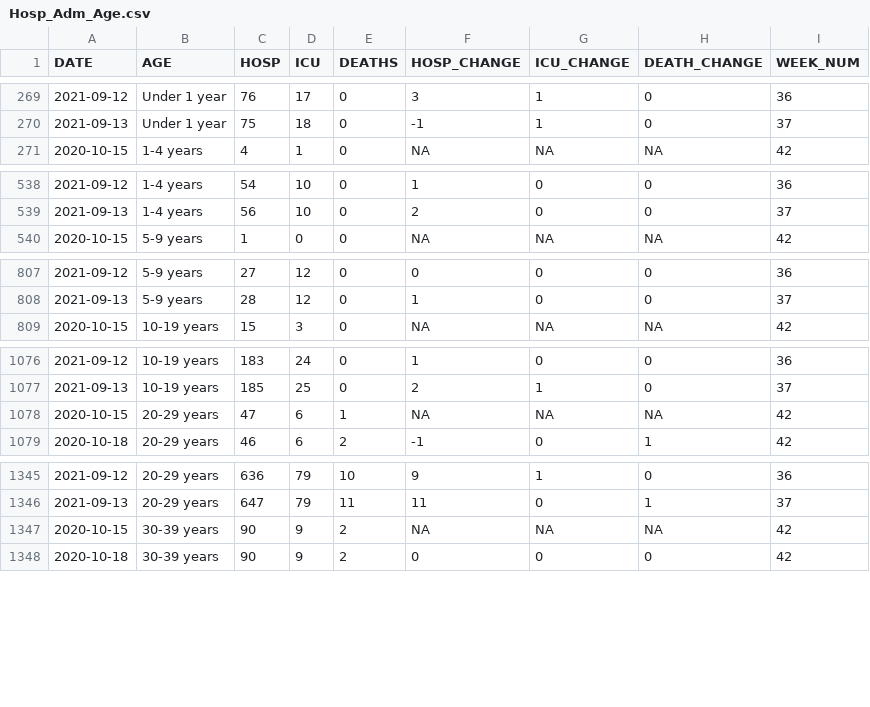
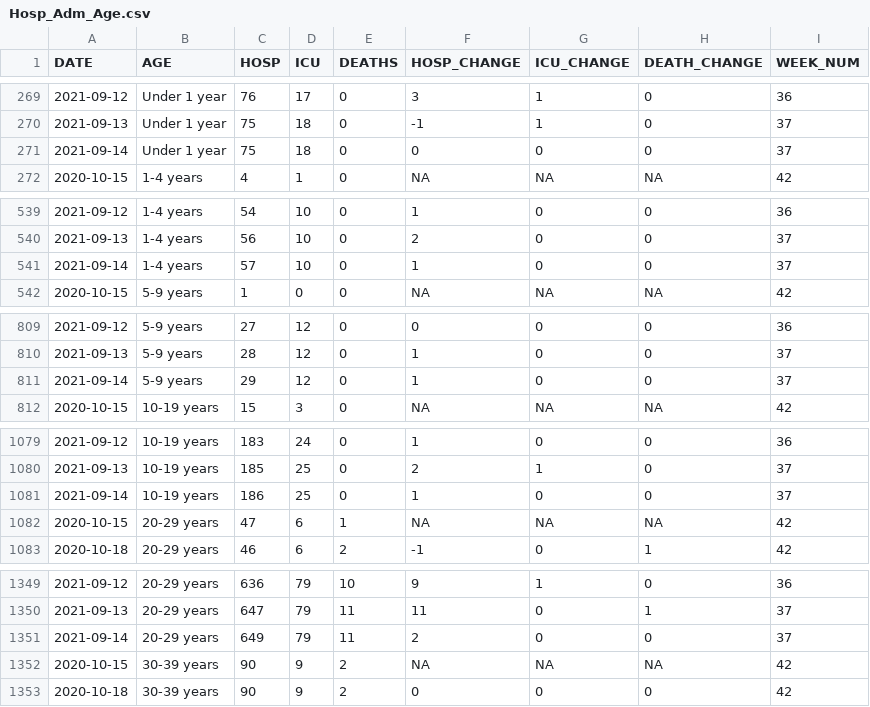
Before and after one commit to aryntoombs/Alberta-Covid-Data, a CSV file: Hosp_Adm_Age.csv, drawn as a sheet; only a part is shown, gaps mark what is left out; the diff covers the shown part only.

```diff
--- a/Hosp_Adm_Age.csv
+++ b/Hosp_Adm_Age.csv
@@ -270,2 +270,3 @@
 2021-09-13,"Under 1 year",75,18,0,-1,1,0,37
+2021-09-14,"Under 1 year",75,18,0,0,0,0,37
 2020-10-15,"1-4 years",4,1,0,NA,NA,NA,42
@@ -539,2 +540,3 @@
 2021-09-13,"1-4 years",56,10,0,2,0,0,37
+2021-09-14,"1-4 years",57,10,0,1,0,0,37
 2020-10-15,"5-9 years",1,0,0,NA,NA,NA,42
@@ -808,2 +810,3 @@
 2021-09-13,"5-9 years",28,12,0,1,0,0,37
+2021-09-14,"5-9 years",29,12,0,1,0,0,37
 2020-10-15,"10-19 years",15,3,0,NA,NA,NA,42
@@ -1077,2 +1080,3 @@
 2021-09-13,"10-19 years",185,25,0,2,1,0,37
+2021-09-14,"10-19 years",186,25,0,1,0,0,37
 2020-10-15,"20-29 years",47,6,1,NA,NA,NA,42
@@ -1346,2 +1350,3 @@
 2021-09-13,"20-29 years",647,79,11,11,0,1,37
+2021-09-14,"20-29 years",649,79,11,2,0,0,37
 2020-10-15,"30-39 years",90,9,2,NA,NA,NA,42
```
Also changed, not shown: 7 added rows elsewhere in this file, Alberta_Provincial_Trends.csv, Alberta_Regional_Testing_Trends.csv, 2 other files.
